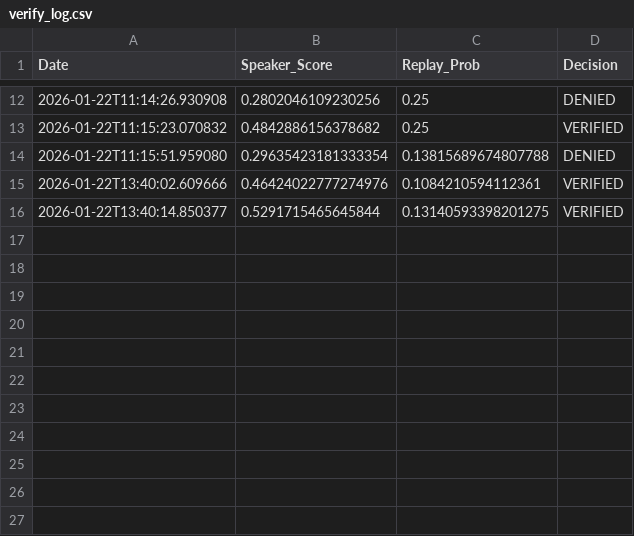
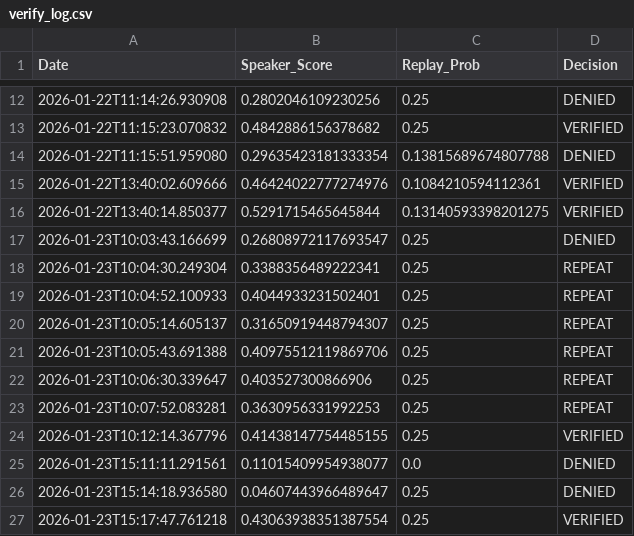
Before and after one commit to AIINA17/Livekit-Biometric, a CSV file: voiceverification/dataset/verify_log.csv, drawn as a sheet; only a part is shown, gaps mark what is left out.

Commit message:
feat: Enhance voice verification flow; update thresholds and logging; modify agent commands

```diff
--- a/voiceverification/dataset/verify_log.csv
+++ b/voiceverification/dataset/verify_log.csv
@@ -16 +16,12 @@ Date,Speaker_Score,Replay_Prob,Decision
 2026-01-22T13:40:14.850377,0.5291715465645844,0.13140593398201275,VERIFIED
+2026-01-23T10:03:43.166699,0.26808972117693547,0.25,DENIED
+2026-01-23T10:04:30.249304,0.3388356489222341,0.25,REPEAT
+2026-01-23T10:04:52.100933,0.4044933231502401,0.25,REPEAT
+2026-01-23T10:05:14.605137,0.31650919448794307,0.25,REPEAT
+2026-01-23T10:05:43.691388,0.40975512119869706,0.25,REPEAT
+2026-01-23T10:06:30.339647,0.403527300866906,0.25,REPEAT
+2026-01-23T10:07:52.083281,0.3630956331992253,0.25,REPEAT
+2026-01-23T10:12:14.367796,0.41438147754485155,0.25,VERIFIED
+2026-01-23T15:11:11.291561,0.11015409954938077,0.0,DENIED
+2026-01-23T15:14:18.936580,0.04607443966489647,0.25,DENIED
+2026-01-23T15:17:47.761218,0.43063938351387554,0.25,VERIFIED
```
Also changed, not shown: 5 other files.
